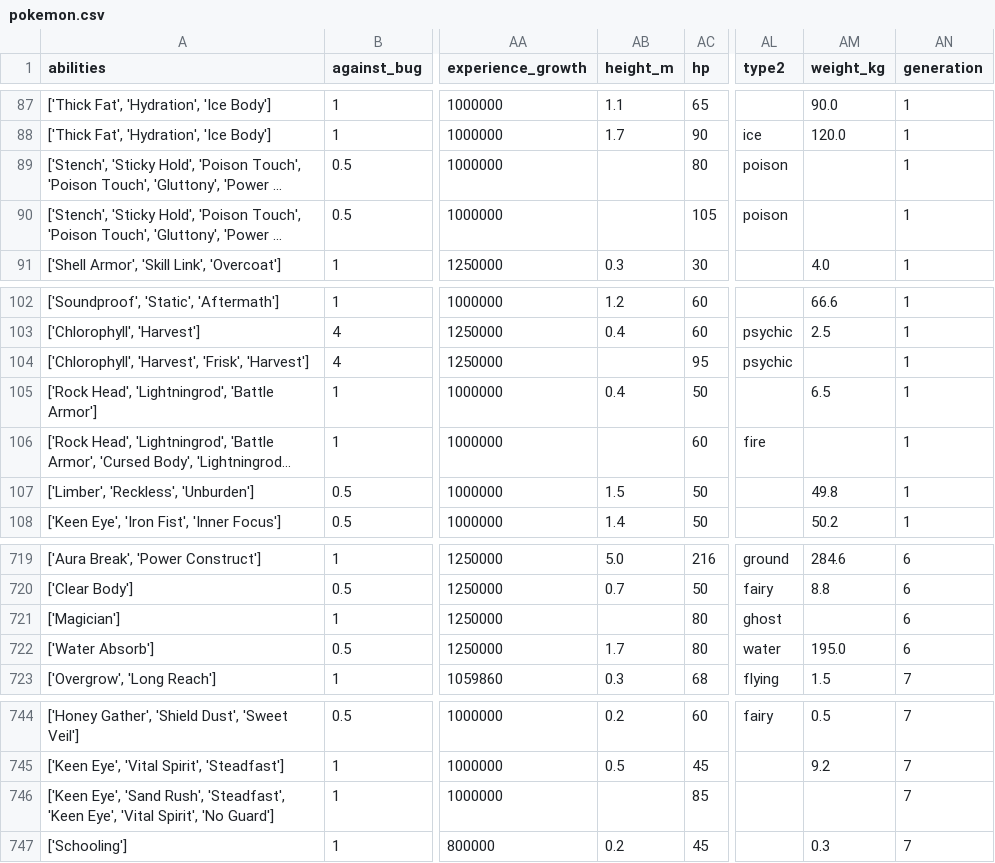
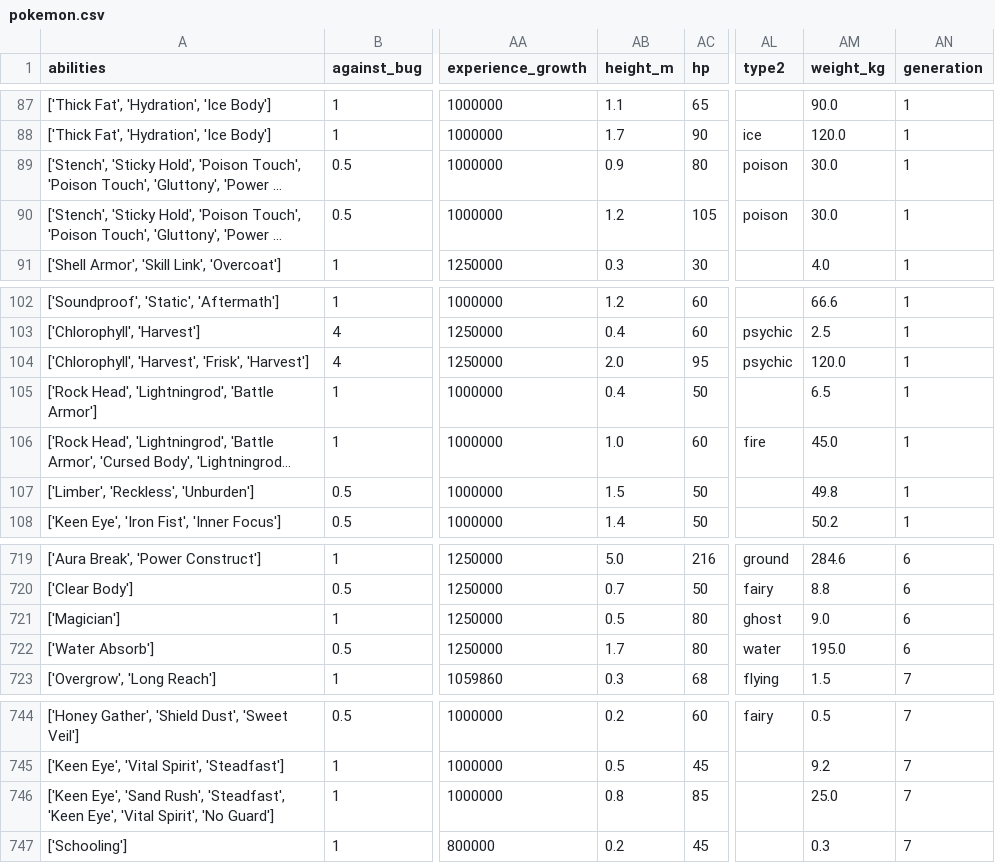
Before and after one commit to Irenko85/pokemon-rdf-data, a CSV file: dataset/pokemon.csv, drawn as a sheet; only a part is shown, gaps mark what is left out; long unchanged cells end in …; the diff covers the shown part only; the diff names each change by its address in the sheet, - before the commit and + after, or states it on an @@ line.

Commit message:
fill emptys in weight and height in dataset

```diff
--- a/dataset/pokemon.csv
+++ b/dataset/pokemon.csv
-AB89 (height_m): (empty)
+AB89 (height_m): 0.9
-AM89:AM90 (weight_kg): (empty)
+AM89:AM90 (weight_kg): 30.0
-AB90 (height_m): (empty)
+AB90 (height_m): 1.2
-AB104 (height_m): (empty)
+AB104 (height_m): 2.0
-AM104 (weight_kg): (empty)
+AM104 (weight_kg): 120.0
-AB106 (height_m): (empty)
+AB106 (height_m): 1.0
-AM106 (weight_kg): (empty)
+AM106 (weight_kg): 45.0
-AB721 (height_m): (empty)
+AB721 (height_m): 0.5
-AM721 (weight_kg): (empty)
+AM721 (weight_kg): 9.0
-AB746 (height_m): (empty)
+AB746 (height_m): 0.8
-AM746 (weight_kg): (empty)
+AM746 (weight_kg): 25.0
```
Also changed, not shown: 28 edited cells elsewhere in this file.
